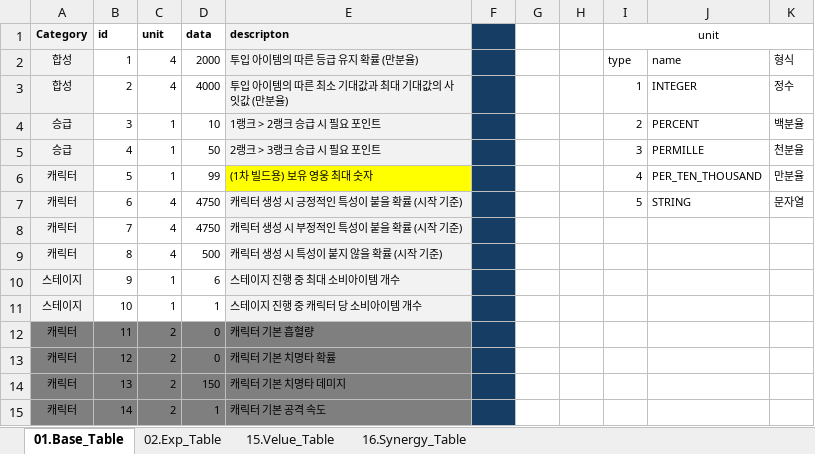
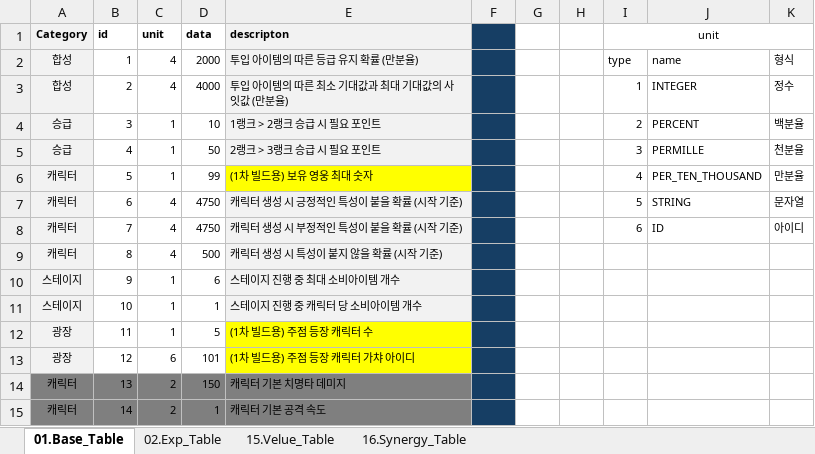
Before and after one commit to kauthor/FluffyDiscatDevelop, an Excel workbook: Plan/Table/A.메인관리테이블_1.0.xlsm, sheet 01.Base_Table, drawn as a sheet; only a part is shown; values as stored, in another font and other column widths than the file's, no borders; the diff names each change by its address in the sheet, - before the commit and + after, or states it on an @@ line.

```diff
--- a/Plan/Table/A.메인관리테이블_1.0.xlsm (sheet 01.Base_Table)
+++ b/Plan/Table/A.메인관리테이블_1.0.xlsm (sheet 01.Base_Table)
-I8 (unit): (empty)
+I8 (unit): 6
-J8: (empty)
+J8: ID
-K8: (empty)
+K8: 아이디
-A12:A13 (Category): 캐릭터
+A12:A13 (Category): 광장
-A12:A13 fill: #7F7F7F
+A12:A13 fill: #F2F2F2
-B12:D13 fill: #7F7F7F
+B12:D13 fill: none
-C12 (unit): 2
+C12 (unit): 1
-D12 (data): 0
+D12 (data): 5
-E12 (descripton): 캐릭터 기본 흡혈량
+E12 (descripton): (1차 빌드용) 주점 등장 캐릭터 수
-E12:E13 fill: #7F7F7F
+E12:E13 fill: #FFFF00
-C13 (unit): 2
+C13 (unit): 6
-D13 (data): 0
+D13 (data): 101
-E13 (descripton): 캐릭터 기본 치명타 확률
+E13 (descripton): (1차 빌드용) 주점 등장 캐릭터 가챠 아이디
```
Also changed, not shown: Plan/Table/B.캐릭터 관련 테이블1.0.xlsm, Plan/Table/D.아이템관련테이블_1.0.xlsm, 3 other files.
